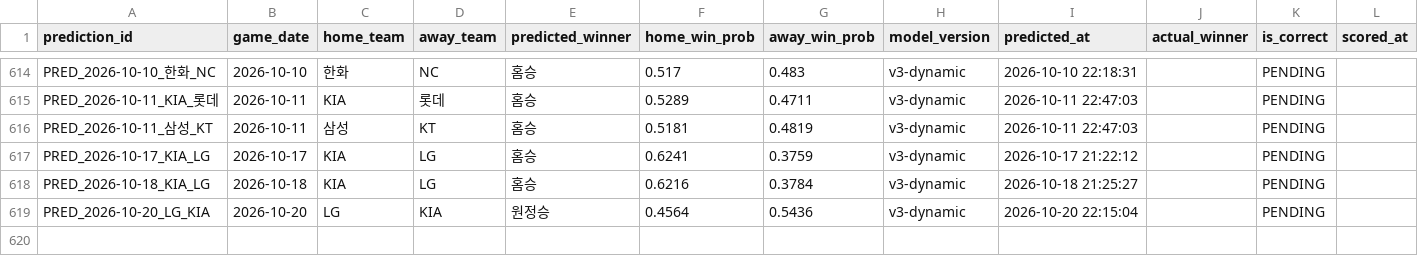
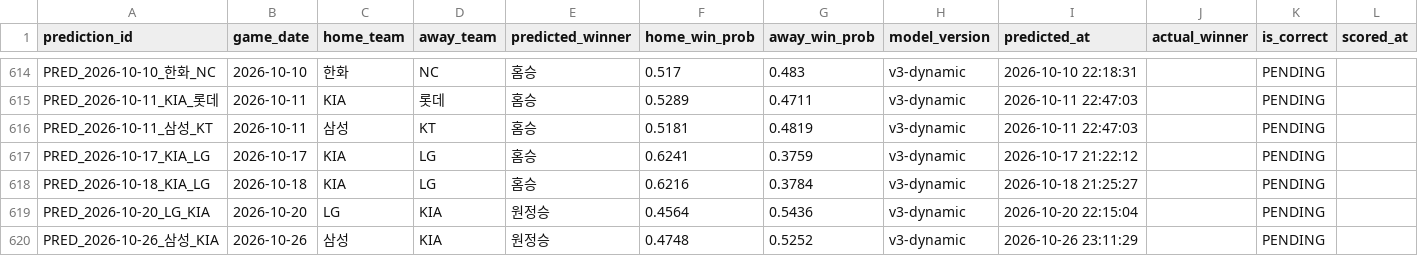
Before and after one commit to limanho001014-create/kbo-predictor-dynamic, a CSV file: data/predictions_log.csv, drawn as a sheet; only a part is shown, gaps mark what is left out; the diff names each change by its address in the sheet, - before the commit and + after, or states it on an @@ line.

```diff
--- a/data/predictions_log.csv
+++ b/data/predictions_log.csv
+row 620: PRED_2026-10-26_삼성_KIA | 2026-10-26 | 삼성 | KIA | 원정승 | 0.4748 | 0.5252 | v3-dynamic | 2026-10-26 23:11:29 |  | PENDING
```
Also changed, not shown: data/games_history.csv, 2 other files.
